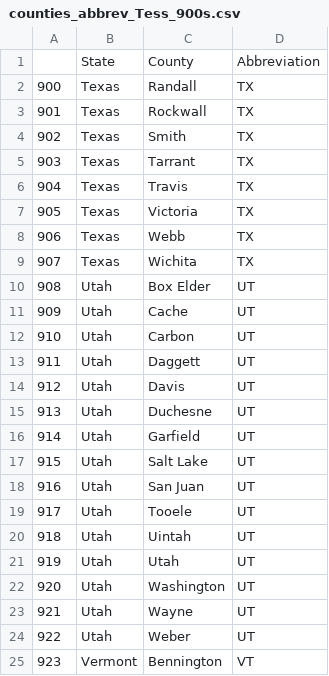
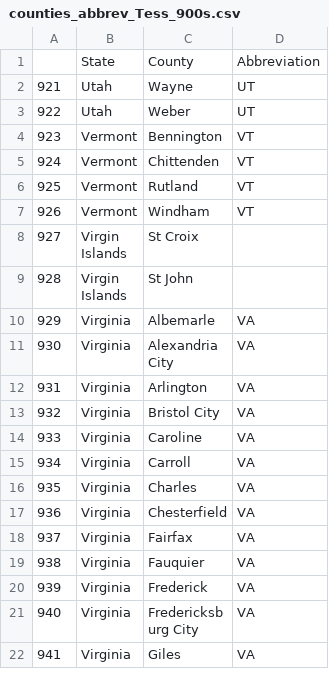
Before and after one commit to ishikaarora/Air-Quality-Prediction-Regression, a CSV file: counties_abbrev_Tess_900s.csv, drawn as a sheet; only a part is shown; the shorter side is filled out with more unchanged rows; the diff names each change by its address in the sheet, - before the commit and + after, or states it on an @@ line.

```diff
--- a/counties_abbrev_Tess_900s.csv
+++ b/counties_abbrev_Tess_900s.csv
-row 2: 900 | Texas | Randall | TX
-row 3: 901 | Texas | Rockwall | TX
-row 4: 902 | Texas | Smith | TX
-row 5: 903 | Texas | Tarrant | TX
-row 6: 904 | Texas | Travis | TX
-row 7: 905 | Texas | Victoria | TX
-row 8: 906 | Texas | Webb | TX
-row 9: 907 | Texas | Wichita | TX
-row 10: 908 | Utah | Box Elder | UT
-row 11: 909 | Utah | Cache | UT
-row 12: 910 | Utah | Carbon | UT
-row 13: 911 | Utah | Daggett | UT
-row 14: 912 | Utah | Davis | UT
-row 15: 913 | Utah | Duchesne | UT
-row 16: 914 | Utah | Garfield | UT
-row 17: 915 | Utah | Salt Lake | UT
-row 18: 916 | Utah | San Juan | UT
-row 19: 917 | Utah | Tooele | UT
-row 20: 918 | Utah | Uintah | UT
-row 21: 919 | Utah | Utah | UT
-row 22: 920 | Utah | Washington | UT
```
Also changed, not shown: counties_abbrev_Tess_1000s.csv, 26 other files.
